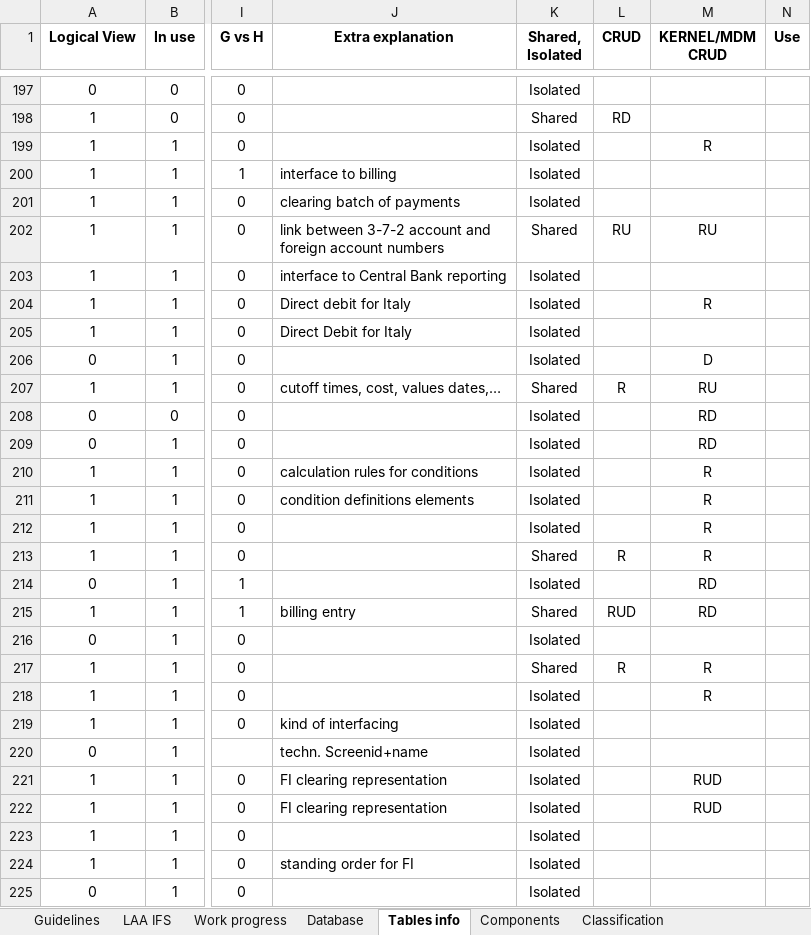
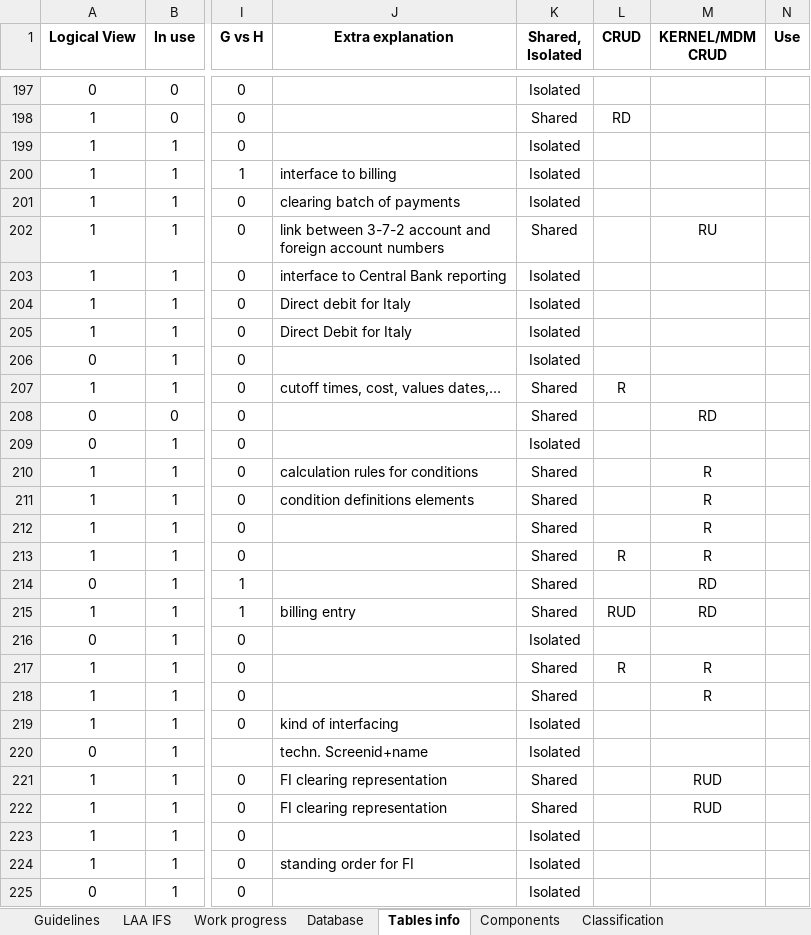
Before and after one commit to TomDeweerdt/BaselinedDocs, an Excel workbook: ifsarchi/Databases and Modules.xlsx, sheet Tables info, drawn as a sheet; only a part is shown, gaps mark what is left out; values as stored, in another font and other column widths than the file's, no borders; conditional formats not drawn; the diff covers the shown part only; the diff names each change by its address in the sheet, - before the commit and + after, or states it on an @@ line.

```diff
--- a/ifsarchi/Databases and Modules.xlsx (sheet Tables info)
+++ b/ifsarchi/Databases and Modules.xlsx (sheet Tables info)
-M199 (KERNEL/MDM CRUD): R
+M199 (KERNEL/MDM CRUD): (empty)
-L202 (CRUD): RU
+L202 (CRUD): (empty)
-M204 (KERNEL/MDM CRUD): R
+M204 (KERNEL/MDM CRUD): (empty)
-M206 (KERNEL/MDM CRUD): D
+M206 (KERNEL/MDM CRUD): (empty)
-M207 (KERNEL/MDM CRUD): RU
+M207 (KERNEL/MDM CRUD): (empty)
-K208 (Shared, Isolated): Isolated
+K208 (Shared, Isolated): Shared
-M209 (KERNEL/MDM CRUD): RD
+M209 (KERNEL/MDM CRUD): (empty)
-K210:K212 (Shared, Isolated): Isolated
+K210:K212 (Shared, Isolated): Shared
-K214 (Shared, Isolated): Isolated
+K214 (Shared, Isolated): Shared
-K218 (Shared, Isolated): Isolated
+K218 (Shared, Isolated): Shared
-K221:K222 (Shared, Isolated): Isolated
+K221:K222 (Shared, Isolated): Shared
```
Also changed, not shown: 142 edited cells elsewhere in this sheet, formulas that keep their value, charts or pictures, 1 other file.
